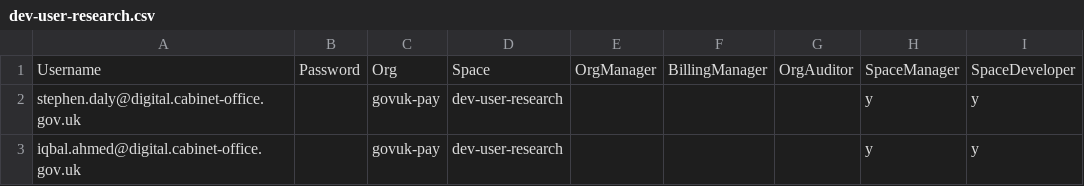
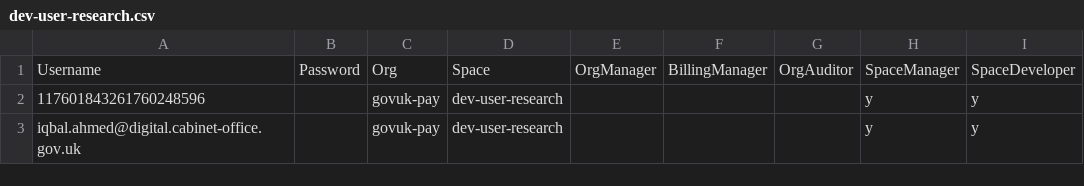
Before and after one commit to alphagov/pay-ci, a CSV file: ci/config/space-users/dev-user-research.csv, drawn as a sheet; only a part is shown; the diff names each change by its address in the sheet, - before the commit and + after, or states it on an @@ line.

Commit message:
Use SSO user id for Stephen Daly for dev-user-reseach space

```diff
--- a/ci/config/space-users/dev-user-research.csv
+++ b/ci/config/space-users/dev-user-research.csv
-A2: stephen.daly@digital.cabinet-office.gov.uk
+A2: 117601843261760248596
```
